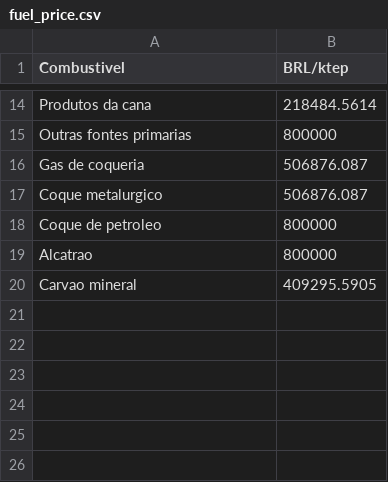
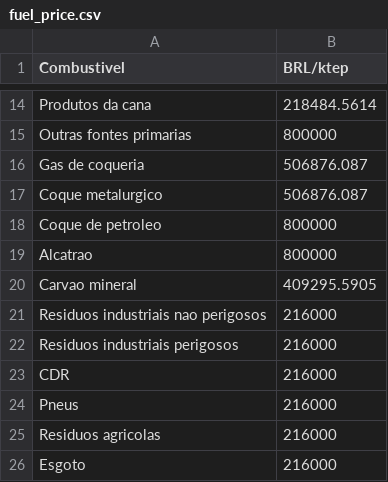
Before and after one commit to ottohebeda/cement_emissions_model, a CSV file: fuel_price.csv, drawn as a sheet; only a part is shown, gaps mark what is left out; the diff names each change by its address in the sheet, - before the commit and + after, or states it on an @@ line.

Commit message:
Update fuel_price.csv

```diff
--- a/fuel_price.csv
+++ b/fuel_price.csv
+row 21: Residuos industriais nao perigosos | 216000
+row 22: Residuos industriais perigosos | 216000
+row 23: CDR | 216000
+row 24: Pneus | 216000
+row 25: Residuos agricolas | 216000
+row 26: Esgoto | 216000
```
